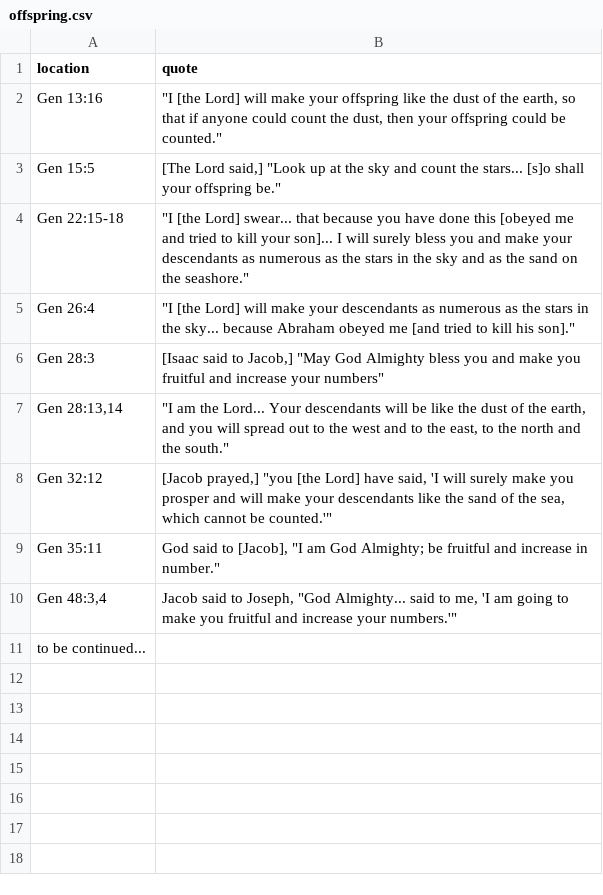
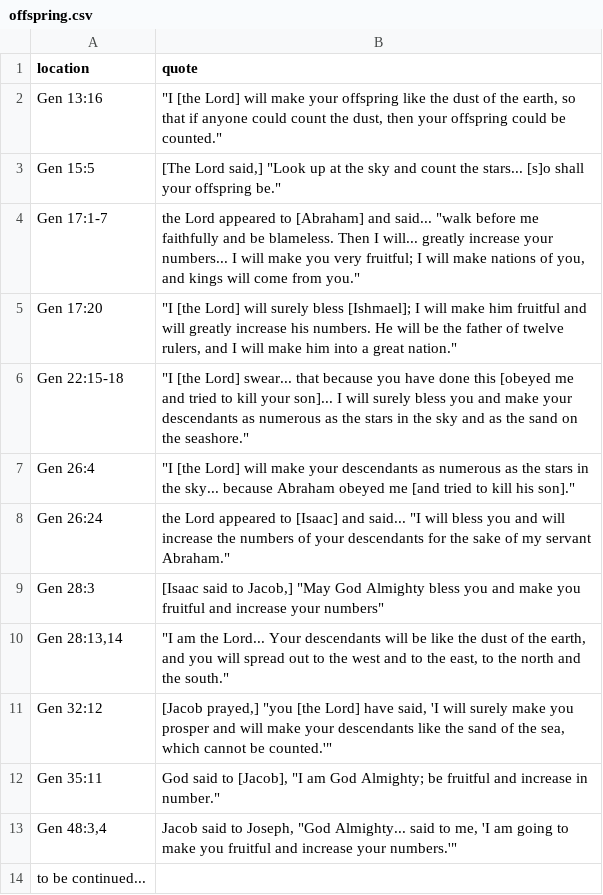
Before and after one commit to spagh-eddie/prettypinkthoughts, a CSV file: docs/source/appendices/offspring.csv, drawn as a sheet; the diff names each change by its address in the sheet, - before the commit and + after, or states it on an @@ line.

```diff
--- a/docs/source/appendices/offspring.csv
+++ b/docs/source/appendices/offspring.csv
+row 4: Gen 17:1-7 | the Lord appeared to [Abraham] and said... "walk before me faithfully and be blameless. Then I will... greatly increase your numbers... I will make you very fruitful; I will make nations of you, and kings will come from you."
+row 5: Gen 17:20 | "I [the Lord] will surely bless [Ishmael]; I will make him fruitful and will greatly increase his numbers. He will be the father of twelve rulers, and I will make him into a great nation."
+row 8: Gen 26:24 | the Lord appeared to [Isaac] and said... "I will bless you and will increase the numbers of your descendants for the sake of my servant Abraham."
```
Also changed, not shown: docs/source/appendices/land.csv, 2 other files.
